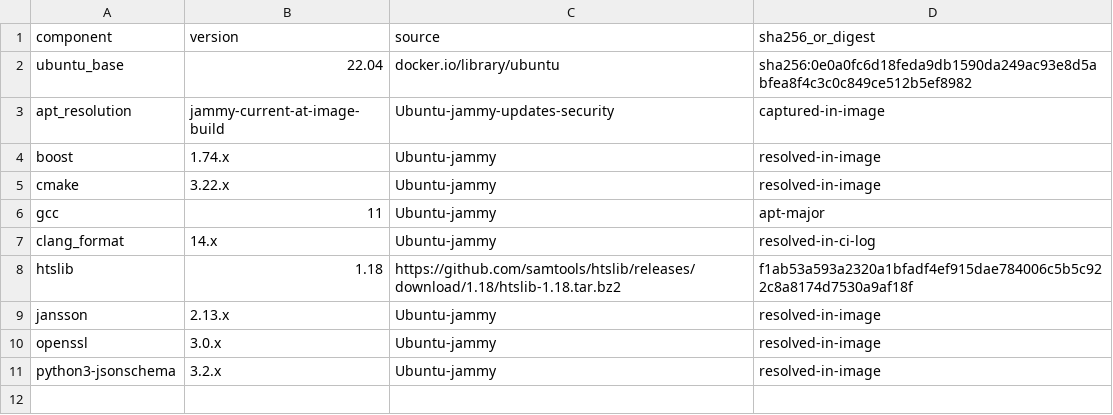
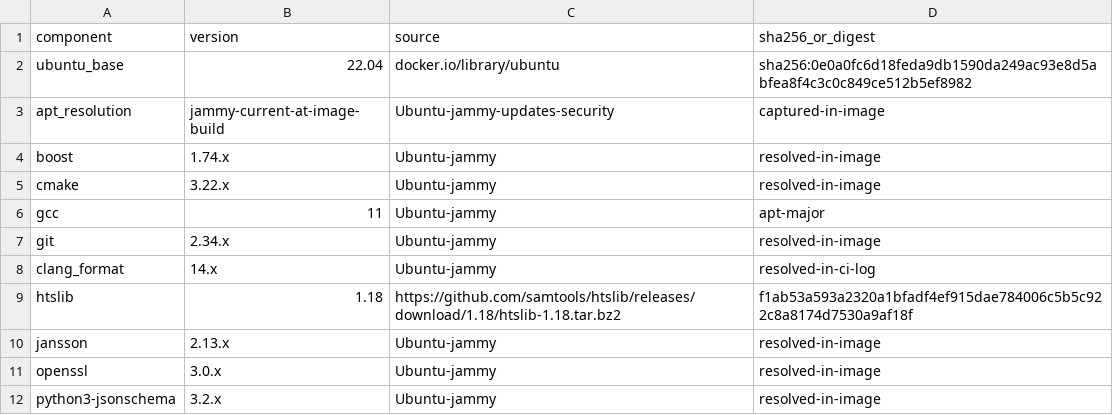
Before and after one commit to liaoyoyo/LongLineage, a TSV file: containers/versions.lock.tsv, drawn as a sheet; the diff names each change by its address in the sheet, - before the commit and + after, or states it on an @@ line.

```diff
--- a/containers/versions.lock.tsv
+++ b/containers/versions.lock.tsv
+row 7: git | 2.34.x | Ubuntu-jammy | resolved-in-image
```
Also changed, not shown: 13 other files.
